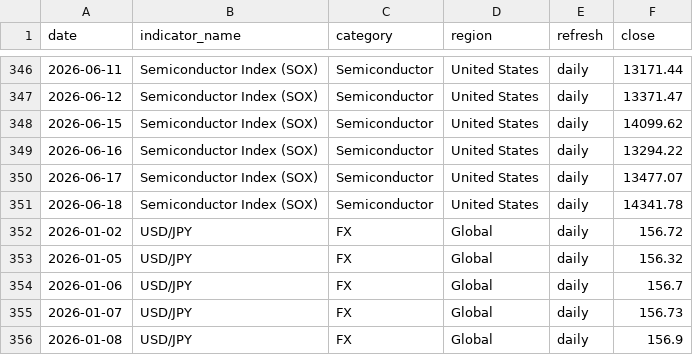
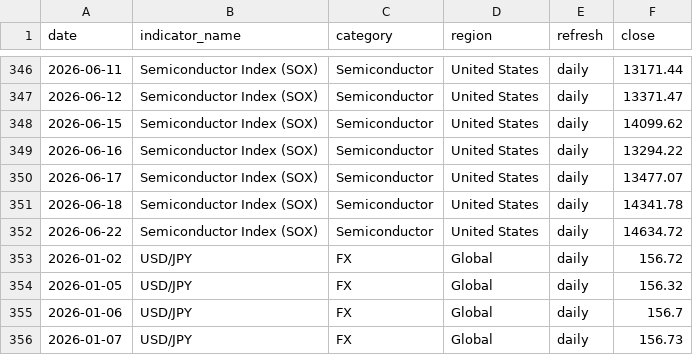
Before and after one commit to tomoki1982/Trend-Analysis, a CSV file: data/history_daily_2026.csv, drawn as a sheet; only a part is shown, gaps mark what is left out; the shorter side is filled out with more unchanged rows; the diff names each change by its address in the sheet, - before the commit and + after, or states it on an @@ line.

```diff
--- a/data/history_daily_2026.csv
+++ b/data/history_daily_2026.csv
+row 352: 2026-06-22 | Semiconductor Index (SOX) | Semiconductor | United States | daily | 14634.72
```
Also changed, not shown: data/latest_snapshot.csv.
